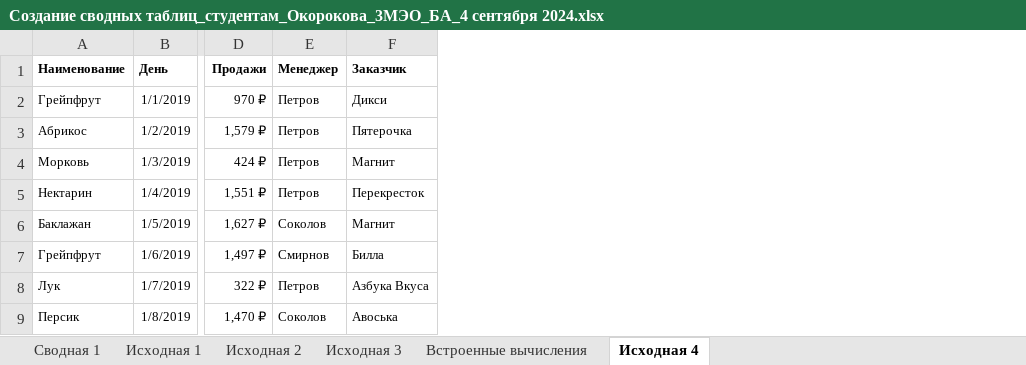
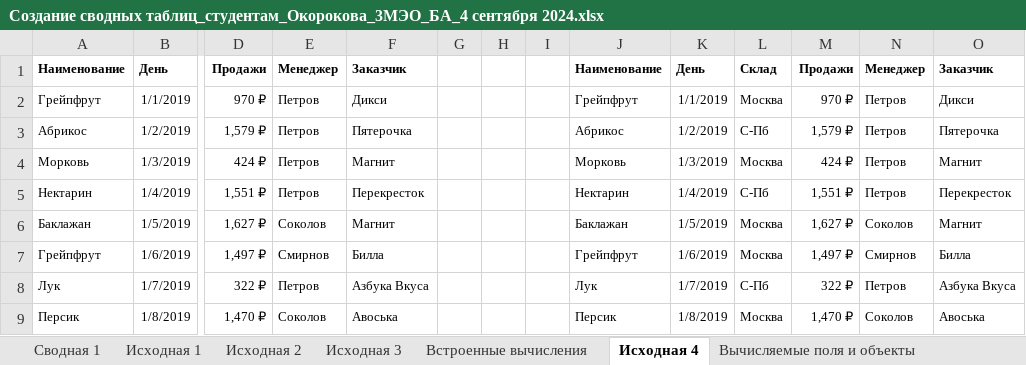
Before and after one commit to ceramic-bird/business-intelligence, an Excel workbook: Создание сводных таблиц_студентам_Окорокова_3МЭО_БА_4 сентября 2024.xlsx, sheet Исходная 4, drawn as a sheet; only a part is shown, gaps mark what is left out; values as stored, in another font and other column widths than the file's, no borders; the diff names each change by its address in the sheet, - before the commit and + after, or states it on an @@ line.

```diff
--- a/Создание сводных таблиц_студентам_Окорокова_3МЭО_БА_4 сентября 2024.xlsx (sheet Исходная 4)
+++ b/Создание сводных таблиц_студентам_Окорокова_3МЭО_БА_4 сентября 2024.xlsx (sheet Исходная 4)
+sheet tab: Вычисляемые поля и объекты
+column G, empty
+column H, empty
+column I, empty
+column J, rows 1-9: Наименование | Грейпфрут | Абрикос | Морковь | Нектарин | Баклажан | Грейпфрут | Лук | Персик
+column K, rows 1-9: День | 1/1/2019 | 1/2/2019 | 1/3/2019 | 1/4/2019 | 1/5/2019 | 1/6/2019 | 1/7/2019 | 1/8/2019
+column L, rows 1-9: Склад | Москва | С-Пб | Москва | С-Пб | Москва | Москва | С-Пб | Москва
+column M, rows 1-9: Продажи | 970 ₽ | 1,579 ₽ | 424 ₽ | 1,551 ₽ | 1,627 ₽ | 1,497 ₽ | 322 ₽ | 1,470 ₽
+column N, rows 1-9: Менеджер | Петров | Петров | Петров | Петров | Соколов | Смирнов | Петров | Соколов
+column O, rows 1-9: Заказчик | Дикси | Пятерочка | Магнит | Перекресток | Магнит | Билла | Азбука Вкуса | Авоська
```
Also changed, not shown: sheet Встроенные вычисления, other sheet tabs.
